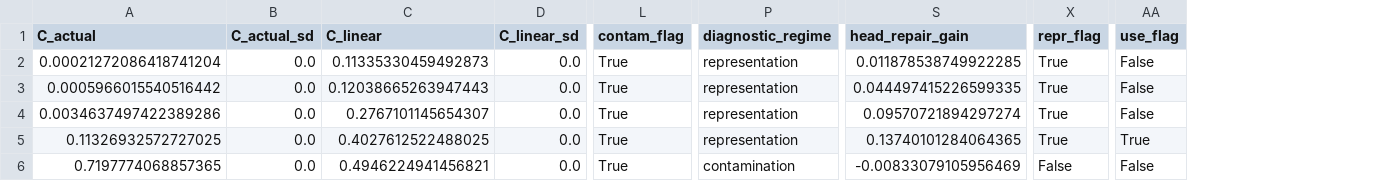
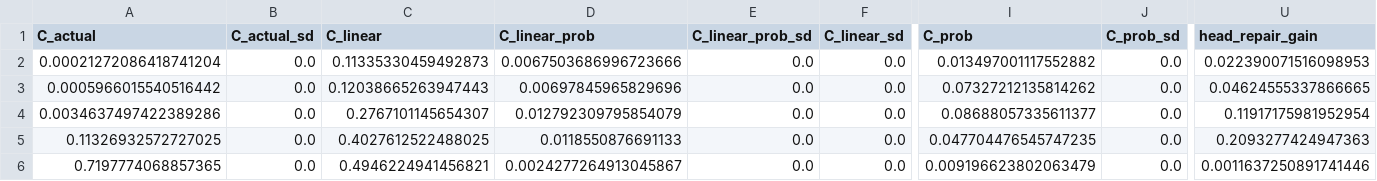
Before and after one commit to sunlay01/ood_research, a CSV file: round3_redesign/task_failure_regime_synthetic/results/smoke_checkpoint_summary.csv, drawn as a sheet; only a part is shown, gaps mark what is left out; removed rows and columns are numbered as before the commit, all else as after; the diff names each change by its address in the sheet, - before the commit and + after, or states it on an @@ line.

```diff
--- a/round3_redesign/task_failure_regime_synthetic/results/smoke_checkpoint_summary.csv
+++ b/round3_redesign/task_failure_regime_synthetic/results/smoke_checkpoint_summary.csv
+column D (C_linear_prob), rows 2-6: 0.0067503686996723666 | 0.00697845965829696 | 0.012792309795854079 | 0.0118550876691133 | 0.0024277264913045867
+column E (C_linear_prob_sd), rows 2-6: all 0.0
+column I (C_prob), rows 2-6: 0.013497001117552882 | 0.07327212135814262 | 0.08688057335611377 | 0.047704476545747235 | 0.009196623802063479
+column J (C_prob_sd), rows 2-6: all 0.0
-column L (contam_flag), rows 2-6: all True
-column P (diagnostic_regime), rows 2-6: representation | representation | representation | representation | contamination
-column X (repr_flag), rows 2-6: True | True | True | True | False
-column AA (use_flag), rows 2-6: False | False | False | True | False
-U2 (head_repair_gain): 0.011878538749922285
+U2 (head_repair_gain): 0.022390071516098953
-U3 (head_repair_gain): 0.044497415226599335
+U3 (head_repair_gain): 0.04624555337866665
-U4 (head_repair_gain): 0.09570721894297274
+U4 (head_repair_gain): 0.11917175981952954
-U5 (head_repair_gain): 0.13740101284064365
+U5 (head_repair_gain): 0.2093277424947363
-U6 (head_repair_gain): -0.00833079105956469
+U6 (head_repair_gain): 0.0011637250891741446
```
Also changed, not shown: round3_redesign/task_failure_regime_synthetic/results/factorial_summary.csv, round3_redesign/task_failure_regime_synthetic/results/smoke_rows.csv, 12 other files.
